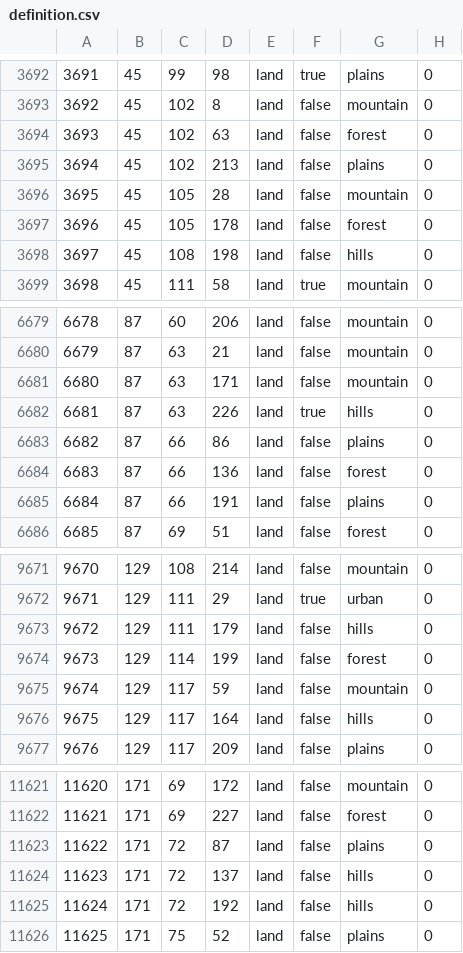
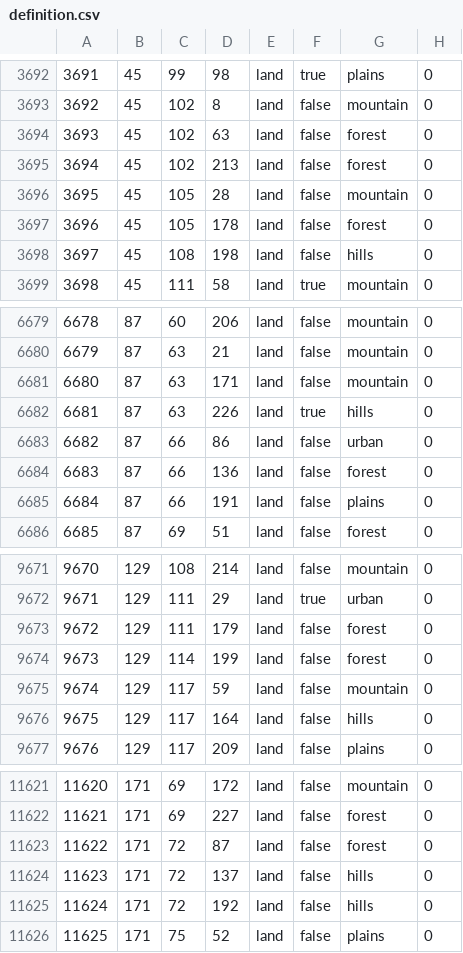
Before and after one commit to reivehnFliyt/hecking-gorgeous-overhaul, a CSV file: map/definition.csv, drawn as a sheet; only a part is shown, gaps mark what is left out.

```diff
--- a/map/definition.csv
+++ b/map/definition.csv
@@ -3694,3 +3694,3 @@
 3693;45;102;63;land;false;forest;0
-3694;45;102;213;land;false;plains;0
+3694;45;102;213;land;false;forest;0
 3695;45;105;28;land;false;mountain;0
@@ -6682,3 +6682,3 @@
 6681;87;63;226;land;true;hills;0
-6682;87;66;86;land;false;plains;0
+6682;87;66;86;land;false;urban;0
 6683;87;66;136;land;false;forest;0
@@ -9672,3 +9672,3 @@
 9671;129;111;29;land;true;urban;0
-9672;129;111;179;land;false;hills;0
+9672;129;111;179;land;false;forest;0
 9673;129;114;199;land;false;forest;0
@@ -11622,3 +11622,3 @@
 11621;171;69;227;land;false;forest;0
-11622;171;72;87;land;false;plains;0
+11622;171;72;87;land;false;forest;0
 11623;171;72;137;land;false;hills;0
```
Also changed, not shown: 29 other files.
